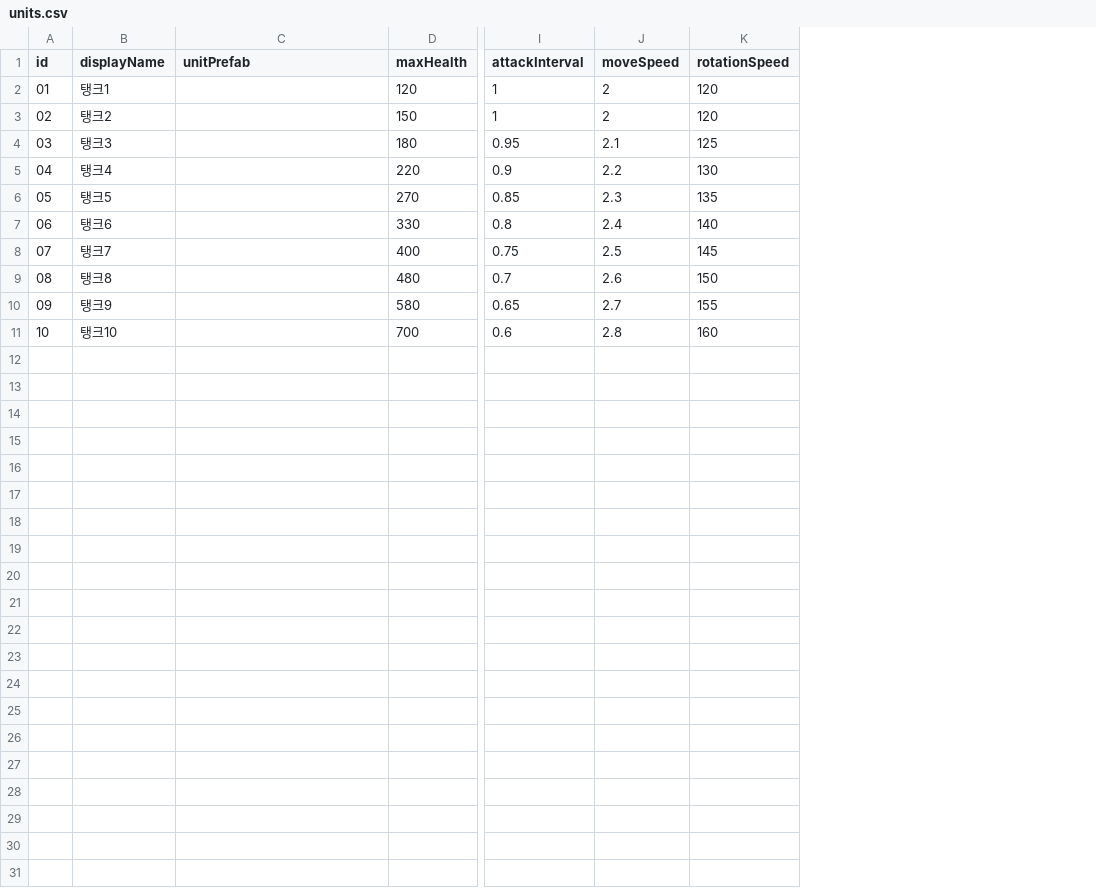
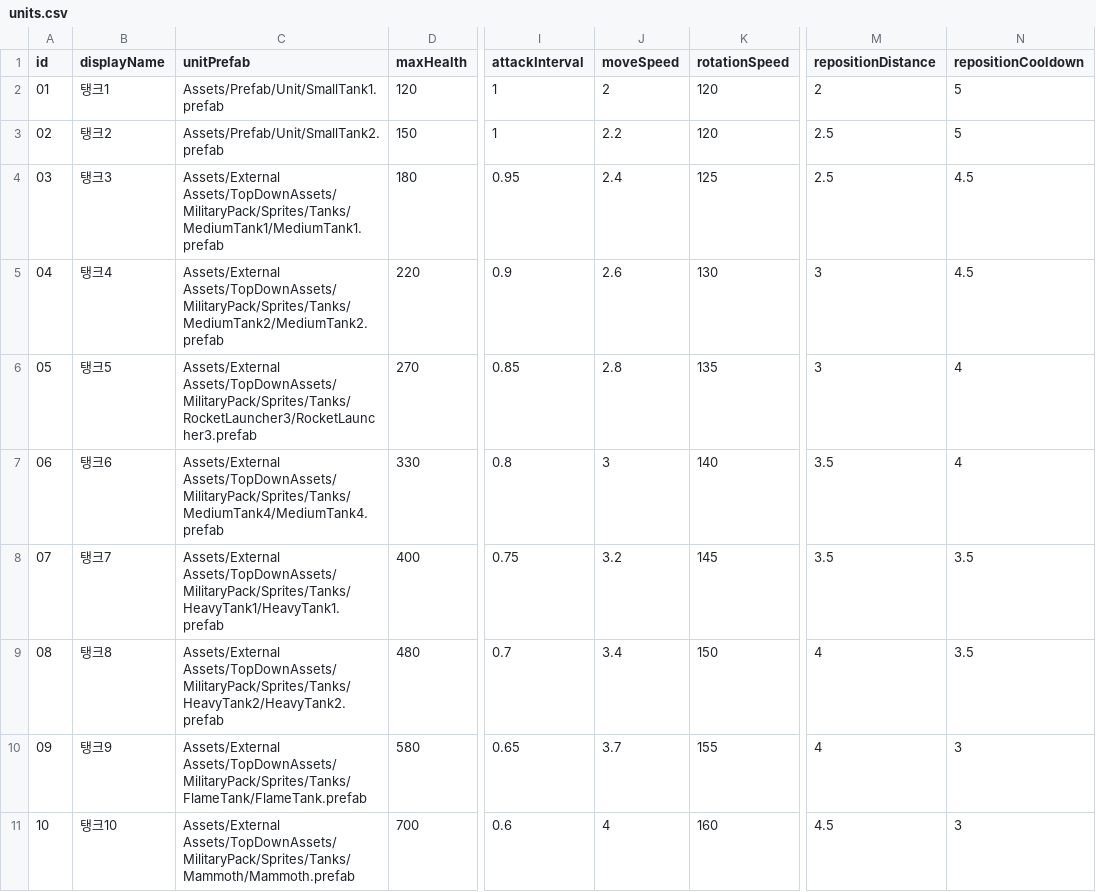
Before and after one commit to kyungil-meta12/CT03-RedBreacher, a CSV file: Assets/Data/Balance/units.csv, drawn as a sheet; only a part is shown, gaps mark what is left out; the diff names each change by its address in the sheet, - before the commit and + after, or states it on an @@ line.

```diff
--- a/Assets/Data/Balance/units.csv
+++ b/Assets/Data/Balance/units.csv
+column M (repositionDistance), rows 2-11: 2 | 2.5 | 2.5 | 3 | 3 | 3.5 | 3.5 | 4 | 4 | 4.5
+column N (repositionCooldown), rows 2-11: 5 | 5 | 4.5 | 4.5 | 4 | 4 | 3.5 | 3.5 | 3 | 3
-C2 (unitPrefab): (empty)
+C2 (unitPrefab): Assets/Prefab/Unit/SmallTank1.prefab
-C3 (unitPrefab): (empty)
+C3 (unitPrefab): Assets/Prefab/Unit/SmallTank2.prefab
-J3 (moveSpeed): 2
+J3 (moveSpeed): 2.2
-C4 (unitPrefab): (empty)
+C4 (unitPrefab): Assets/External Assets/TopDownAssets/MilitaryPack/Sprites/Tanks/MediumTank1/MediumTank1.prefab
-J4 (moveSpeed): 2.1
+J4 (moveSpeed): 2.4
-C5 (unitPrefab): (empty)
+C5 (unitPrefab): Assets/External Assets/TopDownAssets/MilitaryPack/Sprites/Tanks/MediumTank2/MediumTank2.prefab
-J5 (moveSpeed): 2.2
+J5 (moveSpeed): 2.6
-C6 (unitPrefab): (empty)
+C6 (unitPrefab): Assets/External Assets/TopDownAssets/MilitaryPack/Sprites/Tanks/RocketLauncher3/RocketLauncher3.prefab
-J6 (moveSpeed): 2.3
+J6 (moveSpeed): 2.8
-C7 (unitPrefab): (empty)
+C7 (unitPrefab): Assets/External Assets/TopDownAssets/MilitaryPack/Sprites/Tanks/MediumTank4/MediumTank4.prefab
-J7 (moveSpeed): 2.4
+J7 (moveSpeed): 3
-C8 (unitPrefab): (empty)
+C8 (unitPrefab): Assets/External Assets/TopDownAssets/MilitaryPack/Sprites/Tanks/HeavyTank1/HeavyTank1.prefab
-J8 (moveSpeed): 2.5
+J8 (moveSpeed): 3.2
-C9 (unitPrefab): (empty)
+C9 (unitPrefab): Assets/External Assets/TopDownAssets/MilitaryPack/Sprites/Tanks/HeavyTank2/HeavyTank2.prefab
-J9 (moveSpeed): 2.6
+J9 (moveSpeed): 3.4
-C10 (unitPrefab): (empty)
+C10 (unitPrefab): Assets/External Assets/TopDownAssets/MilitaryPack/Sprites/Tanks/FlameTank/FlameTank.prefab
-J10 (moveSpeed): 2.7
+J10 (moveSpeed): 3.7
-C11 (unitPrefab): (empty)
+C11 (unitPrefab): Assets/External Assets/TopDownAssets/MilitaryPack/Sprites/Tanks/Mammoth/Mammoth.prefab
-J11 (moveSpeed): 2.8
+J11 (moveSpeed): 4
```
Also changed, not shown: 17 other files.
